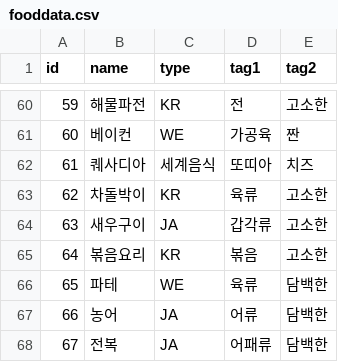
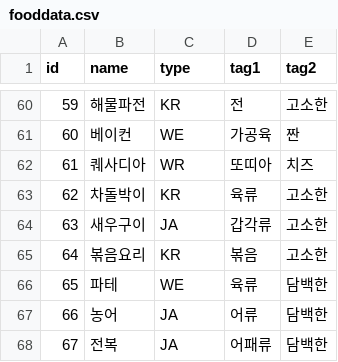
Before and after one commit to Junhyung-Choi/WineLion, a CSV file: hackathonProj/data/fooddata.csv, drawn as a sheet; only a part is shown, gaps mark what is left out; the diff covers the shown part only.

```diff
--- a/hackathonProj/data/fooddata.csv
+++ b/hackathonProj/data/fooddata.csv
@@ -61,3 +61,3 @@
 60,베이컨,WE,가공육,짠
-61,퀘사디아,세계음식,또띠아,치즈
+61,퀘사디아,WR,또띠아,치즈
 62,차돌박이,KR,육류,고소한
```
Also changed, not shown: 9 edited cells elsewhere in this file, 5 other files.
